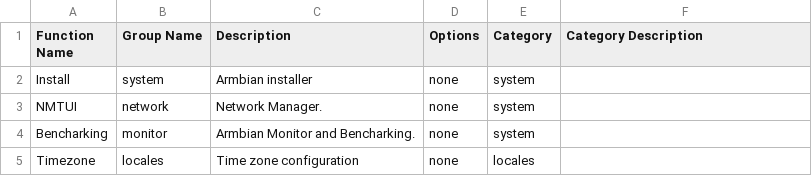
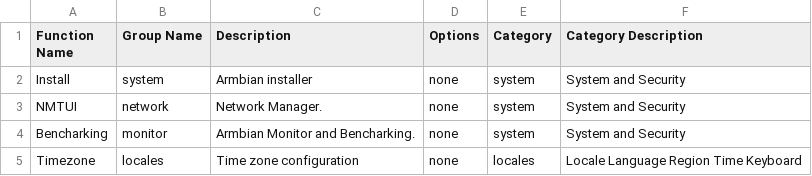
Before and after one commit to armbian/configng, a CSV file: share/armbian-configng/data/armbian-configng.csv, drawn as a sheet.

Commit message:
Update category file and category descriptions

```diff
--- a/share/armbian-configng/data/armbian-configng.csv
+++ b/share/armbian-configng/data/armbian-configng.csv
@@ -1,5 +1,5 @@
 Function Name,Group Name,Description,Options,Category,Category Description
-Install,system,Armbian installer,none,system,
-NMTUI,network,Network Manager.,none,system,
-Bencharking,monitor,Armbian Monitor and Bencharking.,none,system,
-Timezone,locales,Time zone configuration,none,locales,
+Install,system,Armbian installer,none,system,System and Security
+NMTUI,network,Network Manager.,none,system,System and Security
+Bencharking,monitor,Armbian Monitor and Bencharking.,none,system,System and Security
+Timezone,locales,Time zone configuration,none,locales,Locale Language Region Time Keyboard
```
Also changed, not shown: share/doc/armbian-configng/armbian-configng.csv, 6 other files.
